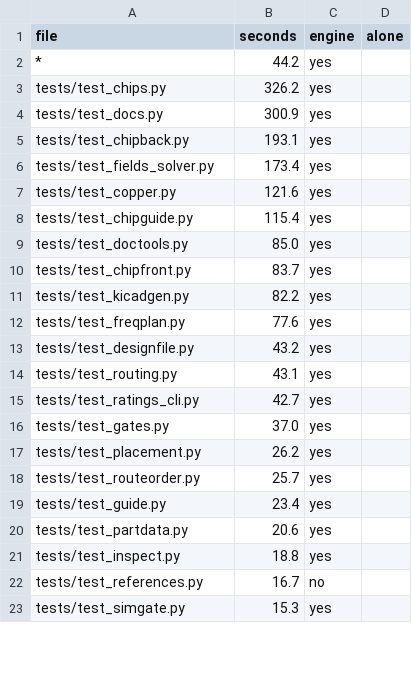
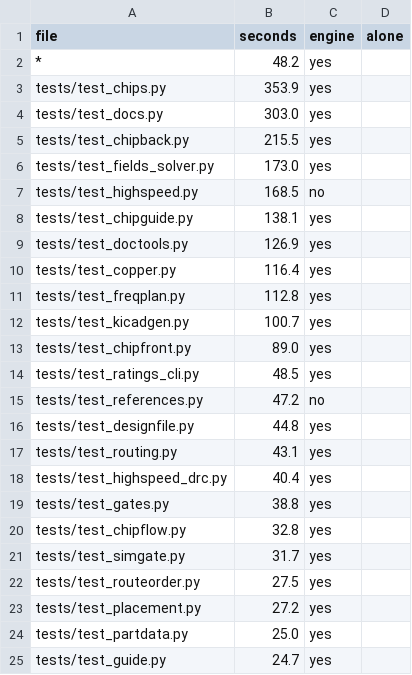
Before and after one commit to ThyFriendlyFox/via, a CSV file: verify/shards.csv, drawn as a sheet; only a part is shown; the diff covers the shown part only.

Commit message:
verify/shards.csv from a run of the 2034 tests after the merge: 7 new files measured, the files with no engine marked

```diff
--- a/verify/shards.csv
+++ b/verify/shards.csv
@@ -1,23 +1,25 @@
 file,seconds,engine,alone
-*,44.2,yes,
-tests/test_chips.py,326.2,yes,
-tests/test_docs.py,300.9,yes,
-tests/test_chipback.py,193.1,yes,
-tests/test_fields_solver.py,173.4,yes,
-tests/test_copper.py,121.6,yes,
-tests/test_chipguide.py,115.4,yes,
-tests/test_doctools.py,85.0,yes,
-tests/test_chipfront.py,83.7,yes,
-tests/test_kicadgen.py,82.2,yes,
-tests/test_freqplan.py,77.6,yes,
-tests/test_designfile.py,43.2,yes,
+*,48.2,yes,
+tests/test_chips.py,353.9,yes,
+tests/test_docs.py,303.0,yes,
+tests/test_chipback.py,215.5,yes,
+tests/test_fields_solver.py,173.0,yes,
+tests/test_highspeed.py,168.5,no,
+tests/test_chipguide.py,138.1,yes,
+tests/test_doctools.py,126.9,yes,
+tests/test_copper.py,116.4,yes,
+tests/test_freqplan.py,112.8,yes,
+tests/test_kicadgen.py,100.7,yes,
+tests/test_chipfront.py,89.0,yes,
+tests/test_ratings_cli.py,48.5,yes,
+tests/test_references.py,47.2,no,
+tests/test_designfile.py,44.8,yes,
 tests/test_routing.py,43.1,yes,
-tests/test_ratings_cli.py,42.7,yes,
-tests/test_gates.py,37.0,yes,
-tests/test_placement.py,26.2,yes,
-tests/test_routeorder.py,25.7,yes,
-tests/test_guide.py,23.4,yes,
-tests/test_partdata.py,20.6,yes,
-tests/test_inspect.py,18.8,yes,
-tests/test_references.py,16.7,no,
-tests/test_simgate.py,15.3,yes,
+tests/test_highspeed_drc.py,40.4,yes,
+tests/test_gates.py,38.8,yes,
+tests/test_chipflow.py,32.8,yes,
+tests/test_simgate.py,31.7,yes,
+tests/test_routeorder.py,27.5,yes,
+tests/test_placement.py,27.2,yes,
+tests/test_partdata.py,25.0,yes,
+tests/test_guide.py,24.7,yes,
```
Also changed, not shown: 15 added rows, 10 removed rows and 10 edited cells elsewhere in this file, 1 other file.
